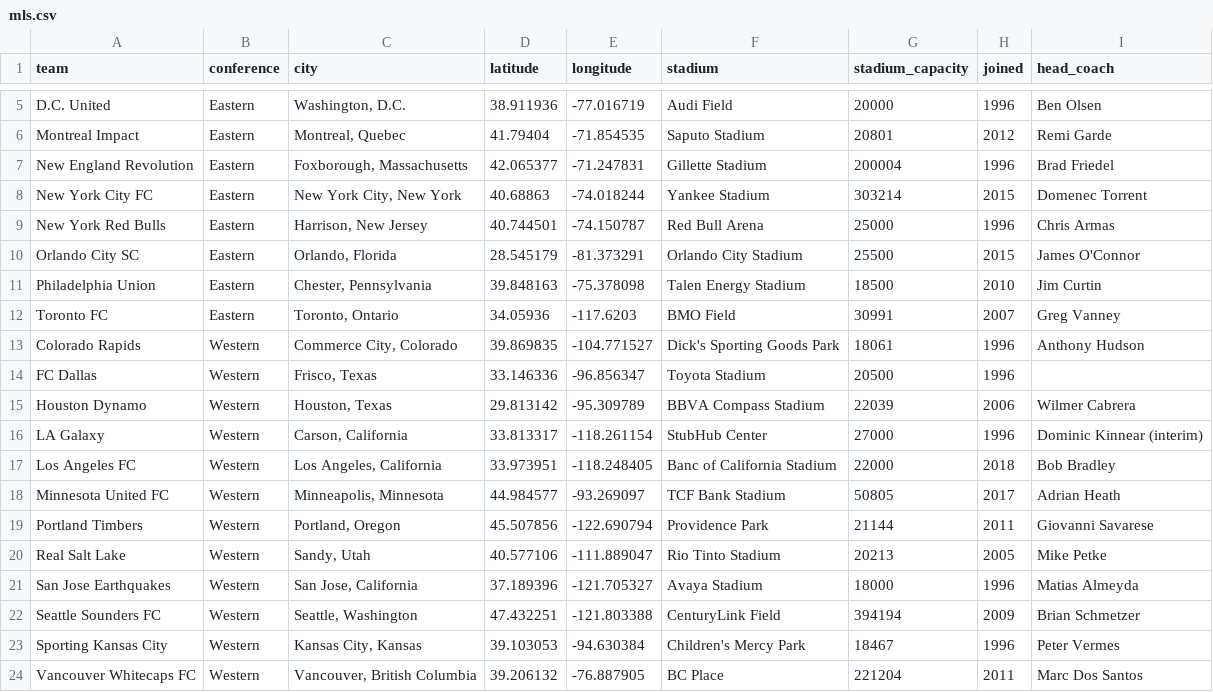
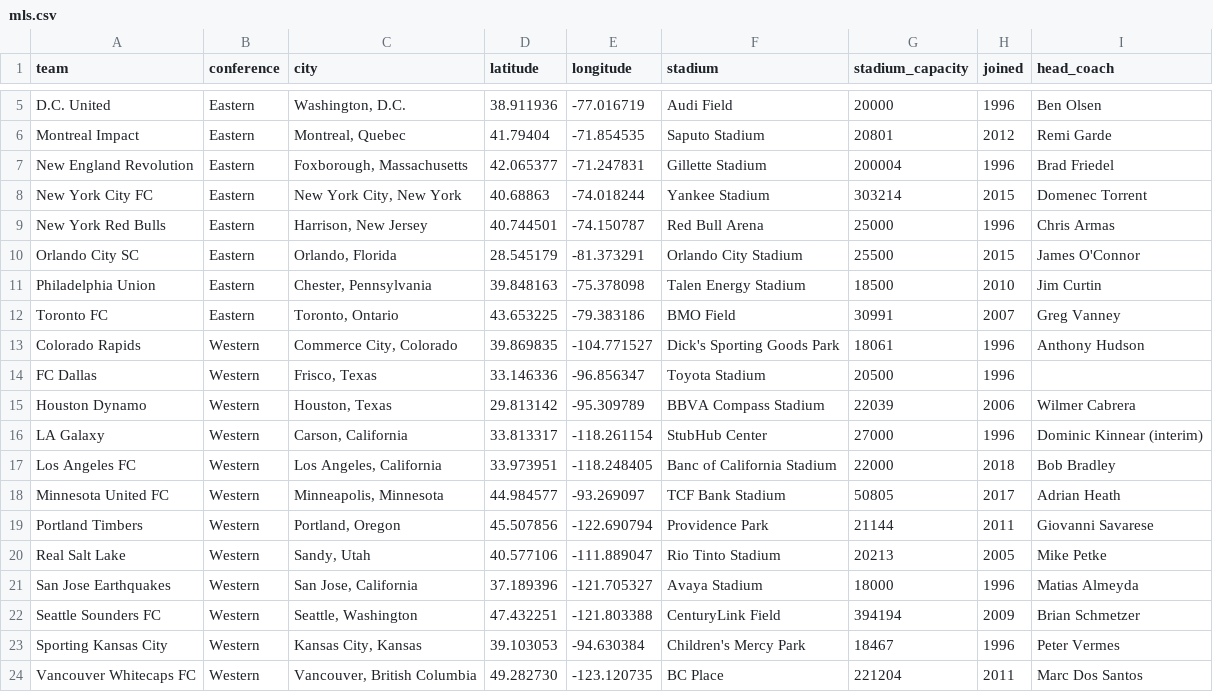
Before and after one commit to gavinr/usa-soccer, a CSV file: mls.csv, drawn as a sheet; only a part is shown, gaps mark what is left out.

Commit message:
fixed locations

```diff
--- a/mls.csv
+++ b/mls.csv
@@ -11,3 +11,3 @@ Orlando City SC,Eastern,"Orlando, Florida",28.545179,-81.373291,Orlando City Sta
 Philadelphia Union,Eastern,"Chester, Pennsylvania",39.848163,-75.378098,Talen Energy Stadium,18500,2010,Jim Curtin
-Toronto FC,Eastern,"Toronto, Ontario",34.05936,-117.6203,BMO Field,30991,2007,Greg Vanney
+Toronto FC,Eastern,"Toronto, Ontario",43.653225,-79.383186,BMO Field,30991,2007,Greg Vanney
 Colorado Rapids,Western,"Commerce City, Colorado",39.869835,-104.771527,Dick's Sporting Goods Park,18061,1996,Anthony Hudson
@@ -23,2 +23,2 @@ Seattle Sounders FC,Western,"Seattle, Washington",47.432251,-121.803388,CenturyL
 Sporting Kansas City,Western,"Kansas City, Kansas",39.103053,-94.630384,Children's Mercy Park,18467,1996,Peter Vermes
-Vancouver Whitecaps FC,Western,"Vancouver, British Columbia",39.206132,-76.887905,BC Place,221204,2011,Marc Dos Santos
+Vancouver Whitecaps FC,Western,"Vancouver, British Columbia",49.282730,-123.120735,BC Place,221204,2011,Marc Dos Santos
```
